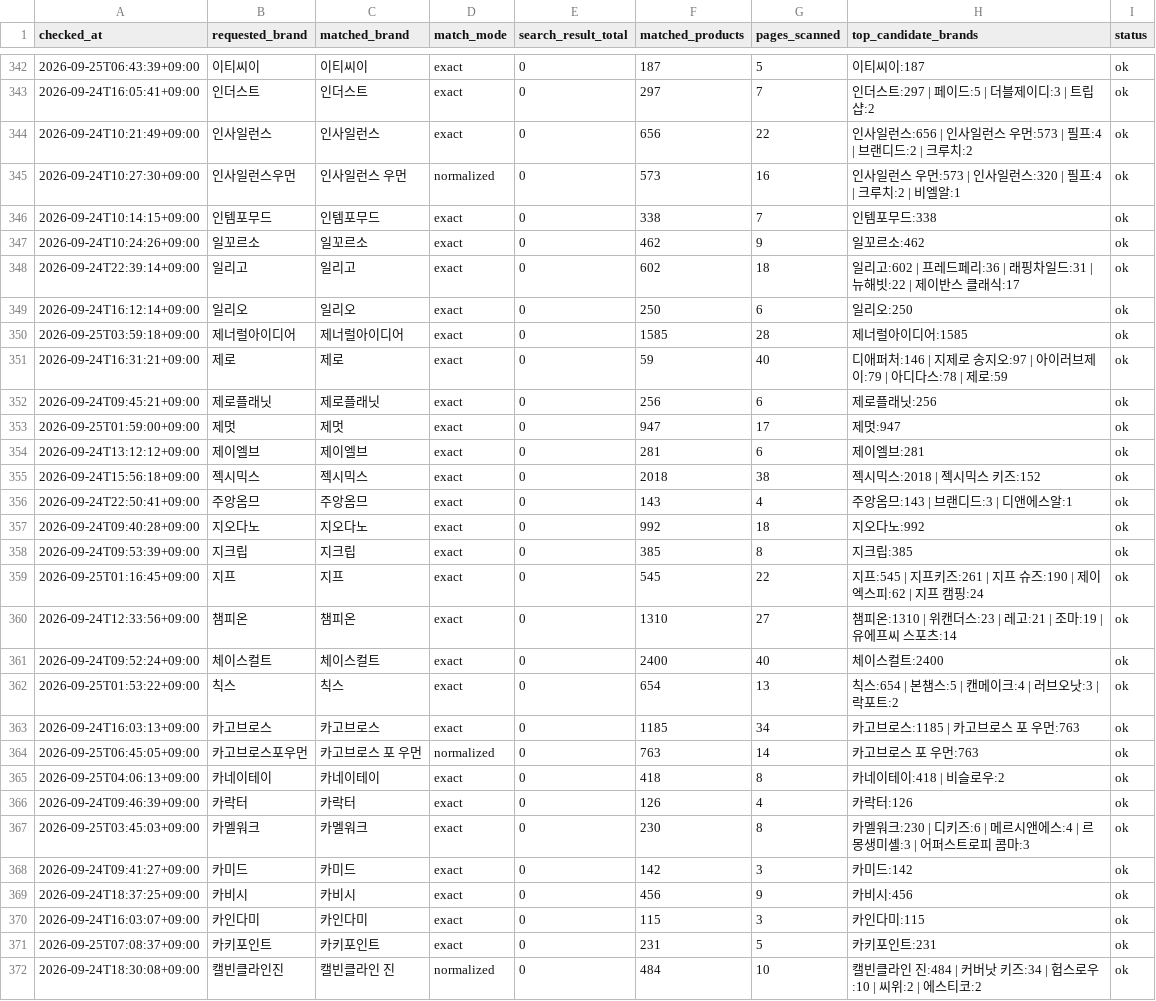
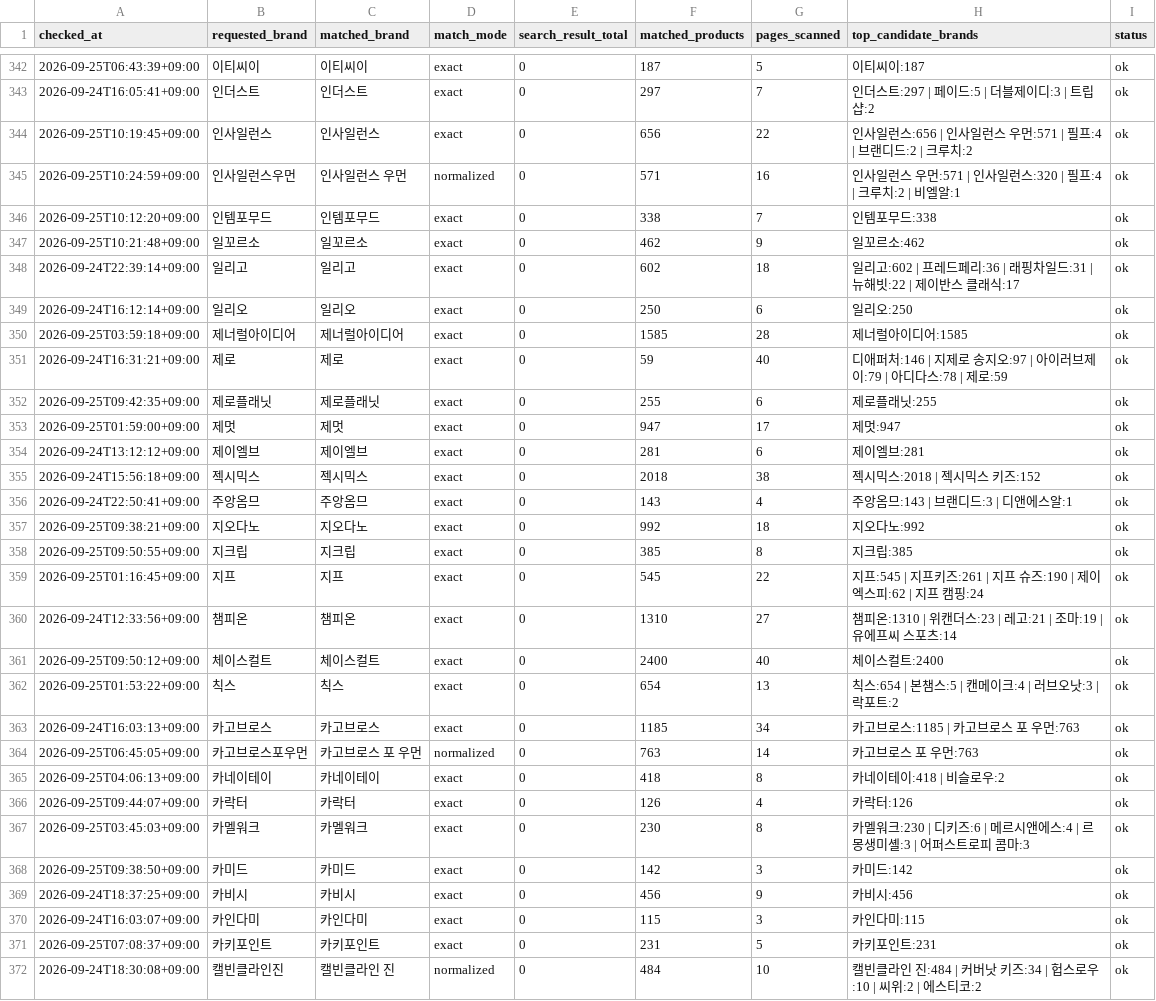
Before and after one commit to kwj-lab/-, a CSV file: musinsa_brand_audit.csv, drawn as a sheet; only a part is shown, gaps mark what is left out; the diff covers the shown part only.

```diff
--- a/musinsa_brand_audit.csv
+++ b/musinsa_brand_audit.csv
@@ -343,6 +343,6 @@
 2026-09-24T16:05:41+09:00,인더스트,인더스트,exact,0,297,7,인더스트:297 | 페이드:5 | 더블제이디:3 | 트립샵:2,ok
-2026-09-24T10:21:49+09:00,인사일런스,인사일런스,exact,0,656,22,인사일런스:656 | 인사일런스 우먼:573 | 필프:4 | 브랜디드:2 | 크루치:2,ok
-2026-09-24T10:27:30+09:00,인사일런스우먼,인사일런스 우먼,normalized,0,573,16,인사일런스 우먼:573 | 인사일런스:320 | 필프:4 | 크루치:2 | 비엘알:1,ok
-2026-09-24T10:14:15+09:00,인템포무드,인템포무드,exact,0,338,7,인템포무드:338,ok
-2026-09-24T10:24:26+09:00,일꼬르소,일꼬르소,exact,0,462,9,일꼬르소:462,ok
+2026-09-25T10:19:45+09:00,인사일런스,인사일런스,exact,0,656,22,인사일런스:656 | 인사일런스 우먼:571 | 필프:4 | 브랜디드:2 | 크루치:2,ok
+2026-09-25T10:24:59+09:00,인사일런스우먼,인사일런스 우먼,normalized,0,571,16,인사일런스 우먼:571 | 인사일런스:320 | 필프:4 | 크루치:2 | 비엘알:1,ok
+2026-09-25T10:12:20+09:00,인템포무드,인템포무드,exact,0,338,7,인템포무드:338,ok
+2026-09-25T10:21:48+09:00,일꼬르소,일꼬르소,exact,0,462,9,일꼬르소:462,ok
 2026-09-24T22:39:14+09:00,일리고,일리고,exact,0,602,18,일리고:602 | 프레드페리:36 | 래핑차일드:31 | 뉴해빗:22 | 제이반스 클래식:17,ok
@@ -351,3 +351,3 @@
 2026-09-24T16:31:21+09:00,제로,제로,exact,0,59,40,디애퍼처:146 | 지제로 송지오:97 | 아이러브제이:79 | 아디다스:78 | 제로:59,ok
-2026-09-24T09:45:21+09:00,제로플래닛,제로플래닛,exact,0,256,6,제로플래닛:256,ok
+2026-09-25T09:42:35+09:00,제로플래닛,제로플래닛,exact,0,255,6,제로플래닛:255,ok
 2026-09-25T01:59:00+09:00,제멋,제멋,exact,0,947,17,제멋:947,ok
@@ -356,7 +356,7 @@
 2026-09-24T22:50:41+09:00,주앙옴므,주앙옴므,exact,0,143,4,주앙옴므:143 | 브랜디드:3 | 디앤에스알:1,ok
-2026-09-24T09:40:28+09:00,지오다노,지오다노,exact,0,992,18,지오다노:992,ok
-2026-09-24T09:53:39+09:00,지크립,지크립,exact,0,385,8,지크립:385,ok
+2026-09-25T09:38:21+09:00,지오다노,지오다노,exact,0,992,18,지오다노:992,ok
+2026-09-25T09:50:55+09:00,지크립,지크립,exact,0,385,8,지크립:385,ok
 2026-09-25T01:16:45+09:00,지프,지프,exact,0,545,22,지프:545 | 지프키즈:261 | 지프 슈즈:190 | 제이엑스피:62 | 지프 캠핑:24,ok
 2026-09-24T12:33:56+09:00,챔피온,챔피온,exact,0,1310,27,챔피온:1310 | 위캔더스:23 | 레고:21 | 조마:19 | 유에프씨 스포츠:14,ok
-2026-09-24T09:52:24+09:00,체이스컬트,체이스컬트,exact,0,2400,40,체이스컬트:2400,ok
+2026-09-25T09:50:12+09:00,체이스컬트,체이스컬트,exact,0,2400,40,체이스컬트:2400,ok
 2026-09-25T01:53:22+09:00,칙스,칙스,exact,0,654,13,칙스:654 | 본챔스:5 | 캔메이크:4 | 러브오낫:3 | 락포트:2,ok
@@ -365,5 +365,5 @@
 2026-09-25T04:06:13+09:00,카네이테이,카네이테이,exact,0,418,8,카네이테이:418 | 비슬로우:2,ok
-2026-09-24T09:46:39+09:00,카락터,카락터,exact,0,126,4,카락터:126,ok
+2026-09-25T09:44:07+09:00,카락터,카락터,exact,0,126,4,카락터:126,ok
 2026-09-25T03:45:03+09:00,카멜워크,카멜워크,exact,0,230,8,카멜워크:230 | 디키즈:6 | 메르시앤에스:4 | 르몽생미셸:3 | 어퍼스트로피 콤마:3,ok
-2026-09-24T09:41:27+09:00,카미드,카미드,exact,0,142,3,카미드:142,ok
+2026-09-25T09:38:50+09:00,카미드,카미드,exact,0,142,3,카미드:142,ok
 2026-09-24T18:37:25+09:00,카비시,카비시,exact,0,456,9,카비시:456,ok
```
Also changed, not shown: 105 edited cells elsewhere in this file, 2 other files.
